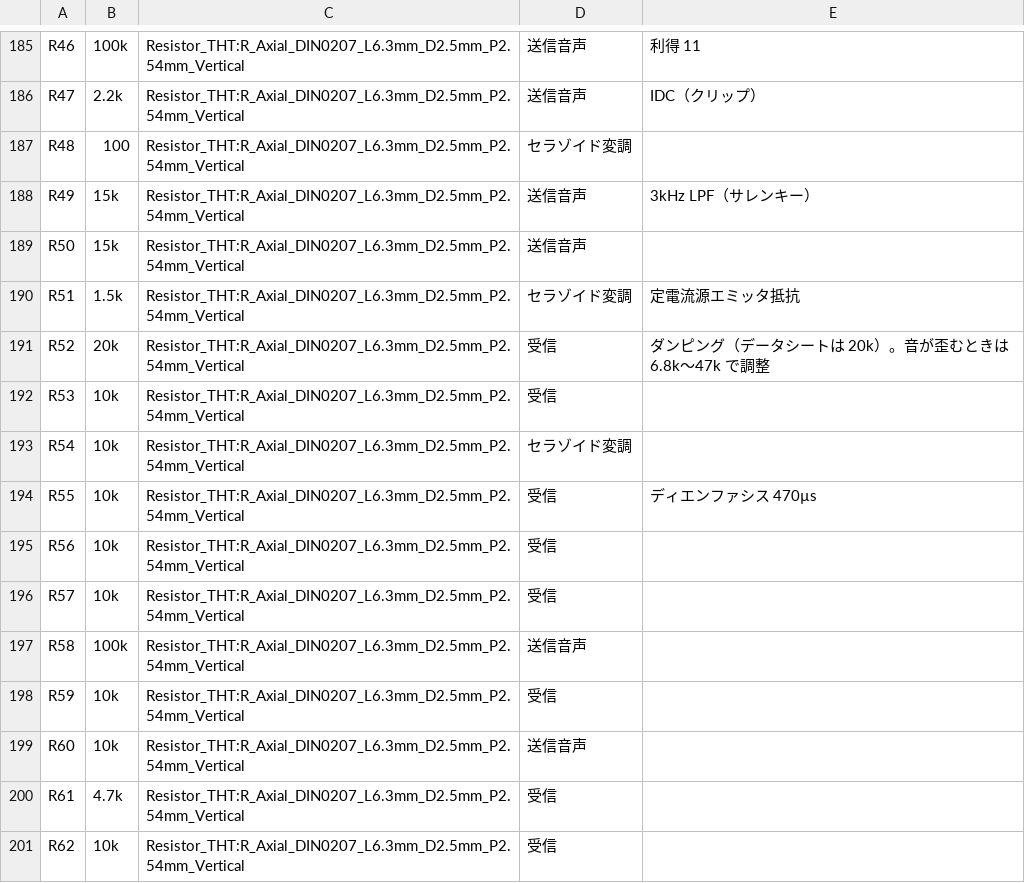
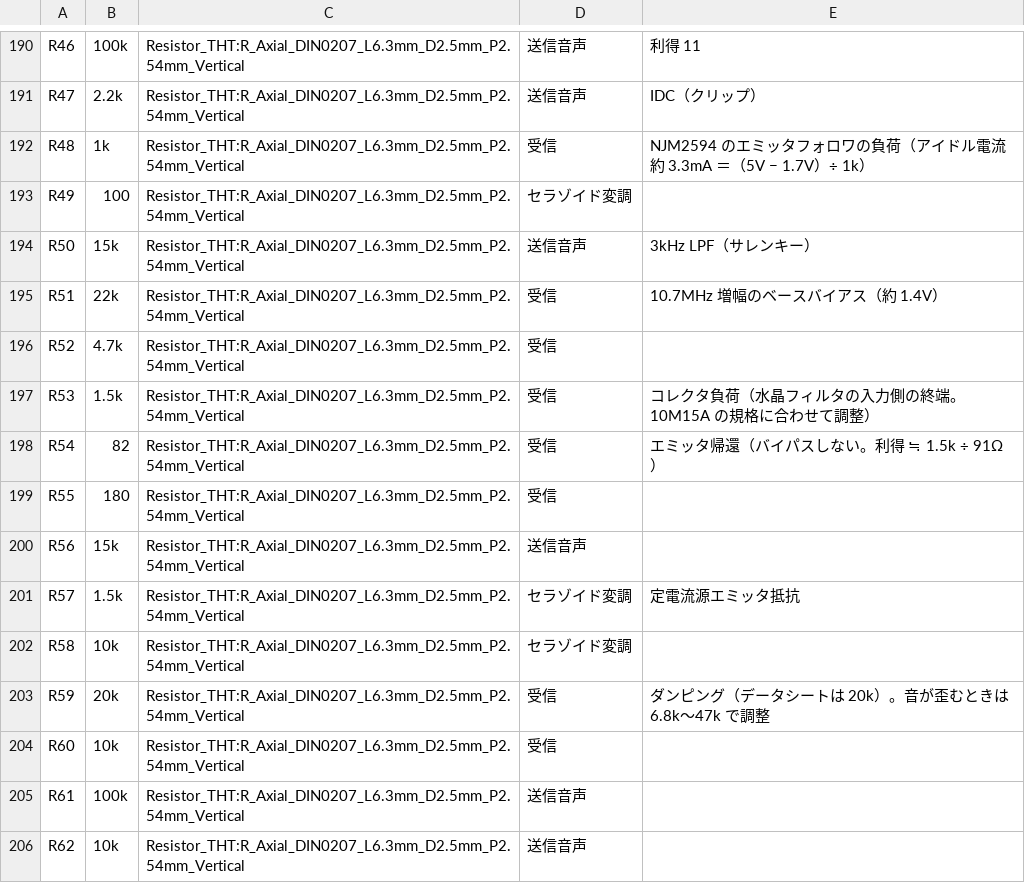
Before and after one commit to kazushinjo/Serrasoid_TRX_29M, a CSV file: kicad/bom.csv, drawn as a sheet; only a part is shown, gaps mark what is left out; the diff covers the shown part only.

```diff
--- a/kicad/bom.csv
+++ b/kicad/bom.csv
@@ -186,16 +191,16 @@ R46,100k,Resistor_THT:R_Axial_DIN0207_L6.3mm_D2.5mm_P2.54mm_Vertical,送信音
 R47,2.2k,Resistor_THT:R_Axial_DIN0207_L6.3mm_D2.5mm_P2.54mm_Vertical,送信音声,IDC（クリップ）
-R48,100,Resistor_THT:R_Axial_DIN0207_L6.3mm_D2.5mm_P2.54mm_Vertical,セラゾイド変調,
-R49,15k,Resistor_THT:R_Axial_DIN0207_L6.3mm_D2.5mm_P2.54mm_Vertical,送信音声,3kHz LPF（サレンキー）
-R50,15k,Resistor_THT:R_Axial_DIN0207_L6.3mm_D2.5mm_P2.54mm_Vertical,送信音声,
-R51,1.5k,Resistor_THT:R_Axial_DIN0207_L6.3mm_D2.5mm_P2.54mm_Vertical,セラゾイド変調,定電流源エミッタ抵抗
-R52,20k,Resistor_THT:R_Axial_DIN0207_L6.3mm_D2.5mm_P2.54mm_Vertical,受信,ダンピング（データシートは 20k）。音が歪むときは 6.8k〜47k で調整
-R53,10k,Resistor_THT:R_Axial_DIN0207_L6.3mm_D2.5mm_P2.54mm_Vertical,受信,
-R54,10k,Resistor_THT:R_Axial_DIN0207_L6.3mm_D2.5mm_P2.54mm_Vertical,セラゾイド変調,
-R55,10k,Resistor_THT:R_Axial_DIN0207_L6.3mm_D2.5mm_P2.54mm_Vertical,受信,ディエンファシス 470µs
-R56,10k,Resistor_THT:R_Axial_DIN0207_L6.3mm_D2.5mm_P2.54mm_Vertical,受信,
-R57,10k,Resistor_THT:R_Axial_DIN0207_L6.3mm_D2.5mm_P2.54mm_Vertical,受信,
-R58,100k,Resistor_THT:R_Axial_DIN0207_L6.3mm_D2.5mm_P2.54mm_Vertical,送信音声,
-R59,10k,Resistor_THT:R_Axial_DIN0207_L6.3mm_D2.5mm_P2.54mm_Vertical,受信,
-R60,10k,Resistor_THT:R_Axial_DIN0207_L6.3mm_D2.5mm_P2.54mm_Vertical,送信音声,
-R61,4.7k,Resistor_THT:R_Axial_DIN0207_L6.3mm_D2.5mm_P2.54mm_Vertical,受信,
-R62,10k,Resistor_THT:R_Axial_DIN0207_L6.3mm_D2.5mm_P2.54mm_Vertical,受信,
+R48,1k,Resistor_THT:R_Axial_DIN0207_L6.3mm_D2.5mm_P2.54mm_Vertical,受信,NJM2594 のエミッタフォロワの負荷（アイドル電流 約 3.3mA ＝（5V − 1.7V）÷ 1k）
+R49,100,Resistor_THT:R_Axial_DIN0207_L6.3mm_D2.5mm_P2.54mm_Vertical,セラゾイド変調,
+R50,15k,Resistor_THT:R_Axial_DIN0207_L6.3mm_D2.5mm_P2.54mm_Vertical,送信音声,3kHz LPF（サレンキー）
+R51,22k,Resistor_THT:R_Axial_DIN0207_L6.3mm_D2.5mm_P2.54mm_Vertical,受信,10.7MHz 増幅のベースバイアス（約 1.4V）
+R52,4.7k,Resistor_THT:R_Axial_DIN0207_L6.3mm_D2.5mm_P2.54mm_Vertical,受信,
+R53,1.5k,Resistor_THT:R_Axial_DIN0207_L6.3mm_D2.5mm_P2.54mm_Vertical,受信,コレクタ負荷（水晶フィルタの入力側の終端。10M15A の規格に合わせて調整）
+R54,82,Resistor_THT:R_Axial_DIN0207_L6.3mm_D2.5mm_P2.54mm_Vertical,受信,エミッタ帰還（バイパスしない。利得 ≒ 1.5k ÷ 91Ω）
+R55,180,Resistor_THT:R_Axial_DIN0207_L6.3mm_D2.5mm_P2.54mm_Vertical,受信,
+R56,15k,Resistor_THT:R_Axial_DIN0207_L6.3mm_D2.5mm_P2.54mm_Vertical,送信音声,
+R57,1.5k,Resistor_THT:R_Axial_DIN0207_L6.3mm_D2.5mm_P2.54mm_Vertical,セラゾイド変調,定電流源エミッタ抵抗
+R58,10k,Resistor_THT:R_Axial_DIN0207_L6.3mm_D2.5mm_P2.54mm_Vertical,セラゾイド変調,
+R59,20k,Resistor_THT:R_Axial_DIN0207_L6.3mm_D2.5mm_P2.54mm_Vertical,受信,ダンピング（データシートは 20k）。音が歪むときは 6.8k〜47k で調整
+R60,10k,Resistor_THT:R_Axial_DIN0207_L6.3mm_D2.5mm_P2.54mm_Vertical,受信,
+R61,100k,Resistor_THT:R_Axial_DIN0207_L6.3mm_D2.5mm_P2.54mm_Vertical,送信音声,
+R62,10k,Resistor_THT:R_Axial_DIN0207_L6.3mm_D2.5mm_P2.54mm_Vertical,送信音声,
```
Also changed, not shown: 11 added rows and 97 edited cells elsewhere in this file, kicad/bom_purchase.csv, kicad/refdes_map_2026-10-16.csv, 31 other files.
